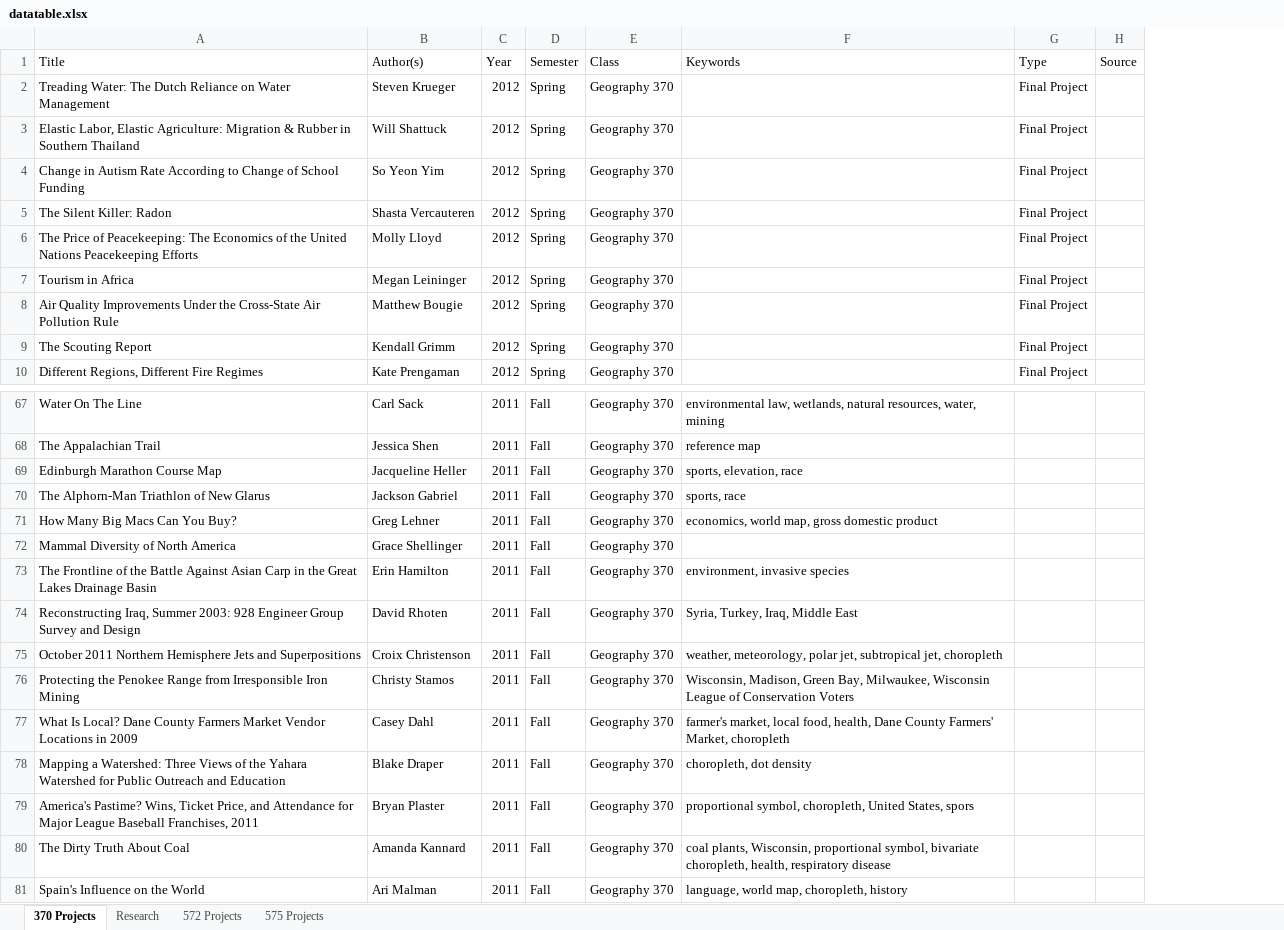
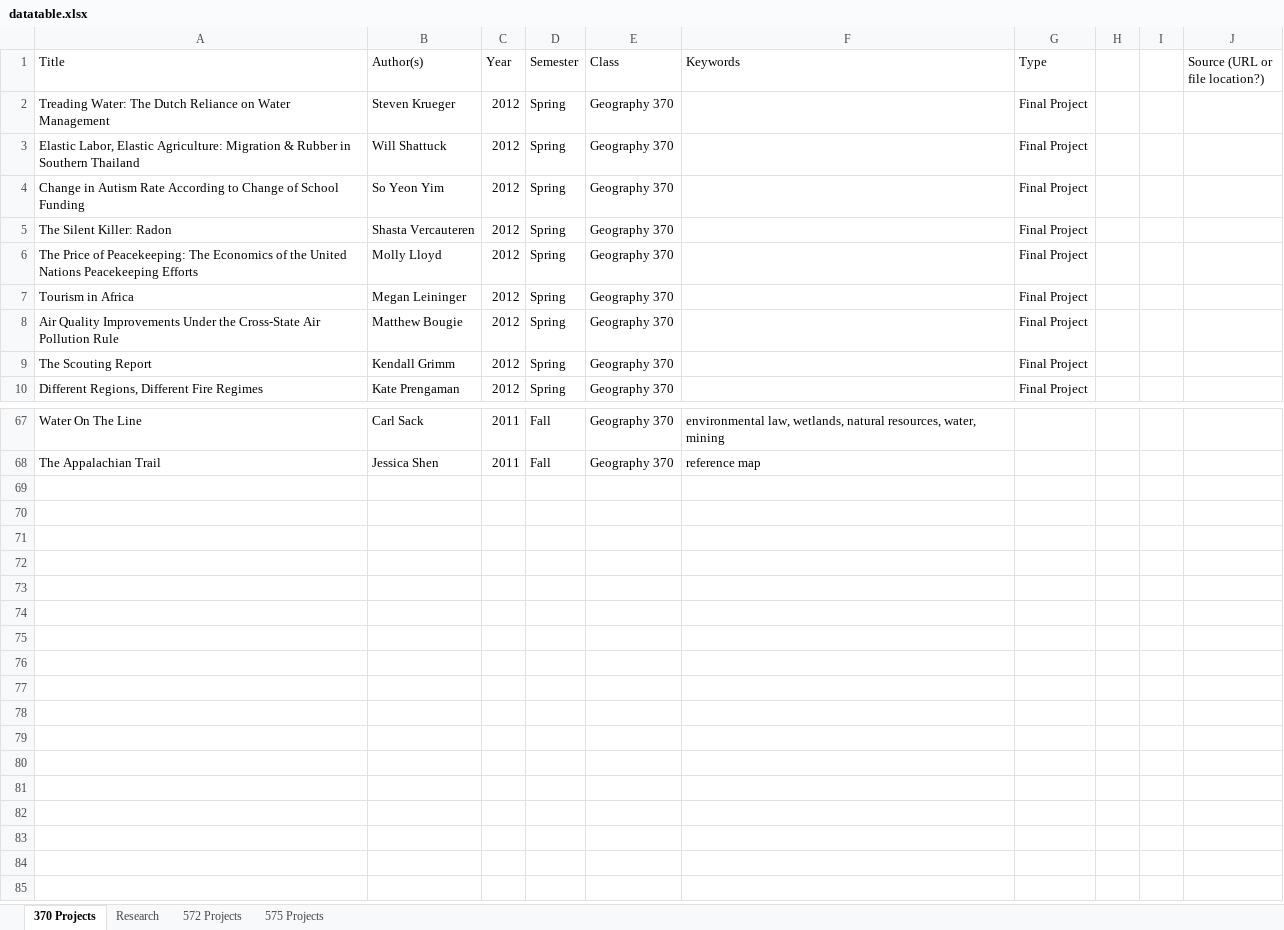
Before and after one commit to nataleedesotell/UWCL2.0, an Excel workbook: 2.0/data/datatable.xlsx, sheet 370 Projects, drawn as a sheet; only a part is shown, gaps mark what is left out; values as stored, in another font and other column widths than the file's, no borders; removed rows and columns are numbered as before the commit, all else as after; the diff names each change by its address in the sheet, - before the commit and + after, or states it on an @@ line.

Commit message:
Revert "data entry, added ugliest search box of all time, unsuccessfuly tried to fix datatable"
This reverts commit 138638f9dea6a7884a2dcd70635d73e66004dd14.

```diff
--- a/2.0/data/datatable.xlsx (sheet 370 Projects)
+++ b/2.0/data/datatable.xlsx (sheet 370 Projects)
-column H (Source), empty
+column H, empty
+column I, empty
+column J (Source (URL or file location?)), empty
-row 69: Edinburgh Marathon Course Map | Jacqueline Heller | 2011 | Fall | Geography 370 | sports, elevation, race
-row 70: The Alphorn-Man Triathlon of New Glarus | Jackson Gabriel | 2011 | Fall | Geography 370 | sports, race
-row 71: How Many Big Macs Can You Buy? | Greg Lehner | 2011 | Fall | Geography 370 | economics, world map, gross domestic product
-row 72: Mammal Diversity of North America | Grace Shellinger | 2011 | Fall | Geography 370
-row 73: The Frontline of the Battle Against Asian Carp in the Great Lakes Drainage Basin | Erin Hamilton | 2011 | Fall | Geography 370 | environment, invasive species
-row 74: Reconstructing Iraq, Summer 2003: 928 Engineer Group Survey and Design | David Rhoten | 2011 | Fall | Geography 370 | Syria, Turkey, Iraq, Middle East
-row 75: October 2011 Northern Hemisphere Jets and Superpositions | Croix Christenson | 2011 | Fall | Geography 370 | weather, meteorology, polar jet, subtropical jet, choropleth
-row 76: Protecting the Penokee Range from Irresponsible Iron Mining | Christy Stamos | 2011 | Fall | Geography 370 | Wisconsin, Madison, Green Bay, Milwaukee, Wisconsin League of Conservation Voters
-row 77: What Is Local? Dane County Farmers Market Vendor Locations in 2009 | Casey Dahl | 2011 | Fall | Geography 370 | farmer's market, local food, health, Dane County Farmers' Market, choropleth
-row 78: Mapping a Watershed: Three Views of the Yahara Watershed for Public Outreach and Education | Blake Draper | 2011 | Fall | Geography 370 | choropleth, dot density
-row 79: America's Pastime? Wins, Ticket Price, and Attendance for Major League Baseball Franchises, 2011 | Bryan Plaster | 2011 | Fall | Geography 370 | proportional symbol, choropleth, United States, spors
-row 80: The Dirty Truth About Coal | Amanda Kannard | 2011 | Fall | Geography 370 | coal plants, Wisconsin, proportional symbol, bivariate choropleth, health, respiratory disease
-row 81: Spain's Influence on the World | Ari Malman | 2011 | Fall | Geography 370 | language, world map, choropleth, history
```
Also changed, not shown: sheet Research, 2 other files.
